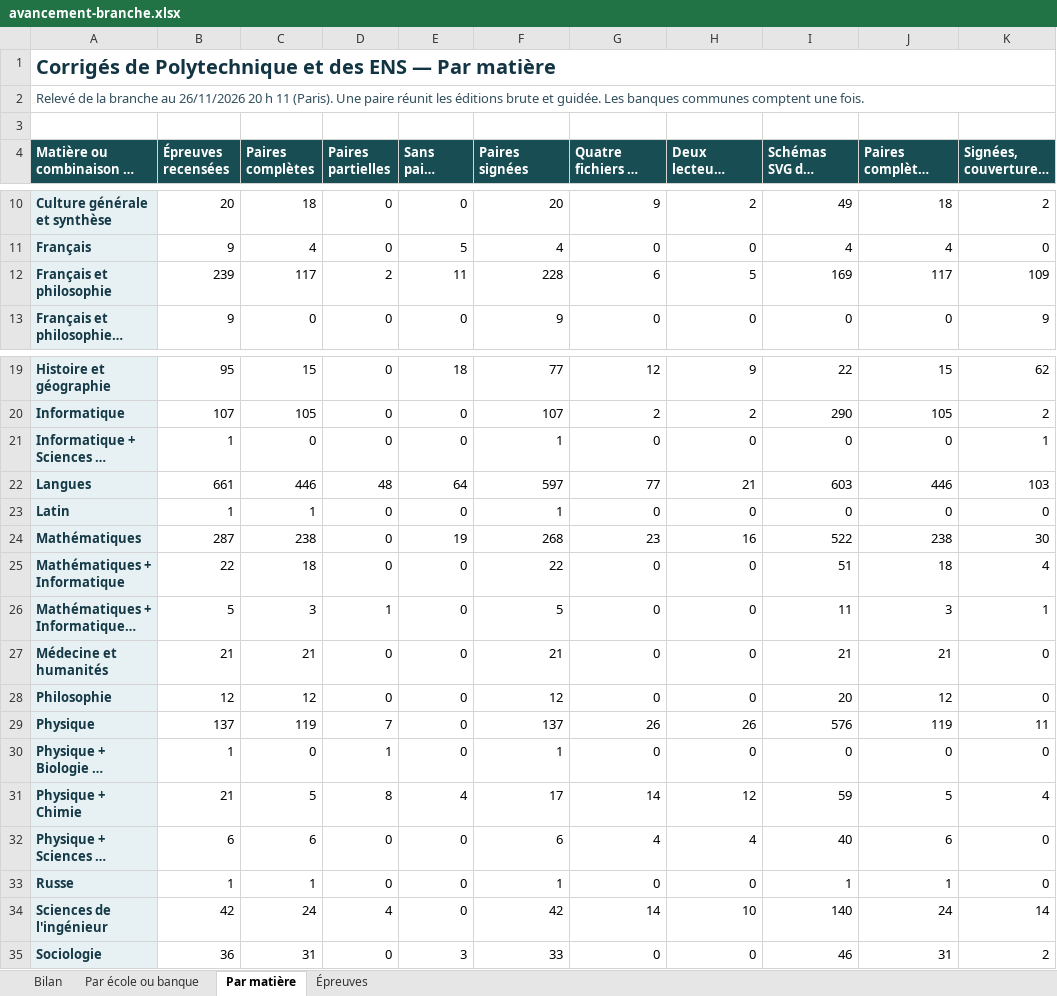
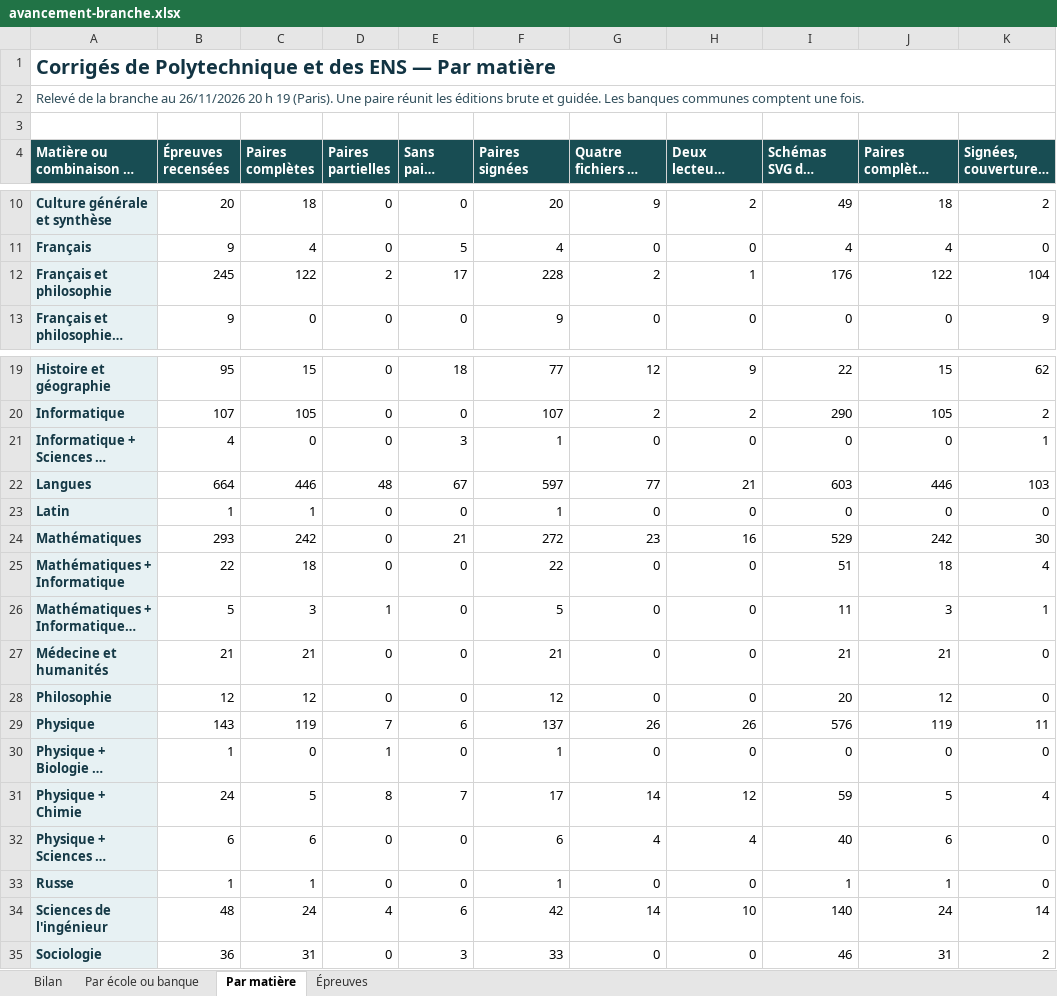
Before and after one commit to knoel99/corriges-concours, an Excel workbook: campagnes/x-ens/bilans/classeurs/avancement-branche.xlsx, sheet Par matière, drawn as a sheet; only a part is shown, gaps mark what is left out; long unchanged cells end in …; values as stored, in another font and other column widths than the file's, no borders; the diff names each change by its address in the sheet, - before the commit and + after, or states it on an @@ line.

```diff
--- a/campagnes/x-ens/bilans/classeurs/avancement-branche.xlsx (sheet Par matière)
+++ b/campagnes/x-ens/bilans/classeurs/avancement-branche.xlsx (sheet Par matière)
-A2: …20 h 11 (Paris). Une…
+A2: …20 h 19 (Paris). Une…
-B12 (Épreuves recensées): 239
+B12 (Épreuves recensées): 245
-C12 (Paires complètes): 117
+C12 (Paires complètes): 122
-E12 (Sans paire signée): 11
+E12 (Sans paire signée): 17
-G12 (Quatre fichiers en production): 6
+G12 (Quatre fichiers en production): 2
-H12 (Deux lecteurs HTML vérifiés): 5
+H12 (Deux lecteurs HTML vérifiés): 1
-I12 (Schémas SVG des complètes): 169
+I12 (Schémas SVG des complètes): 176
-J12: 117
+J12: 122
-K12 (Signées, couverture à confirmer): 109
+K12 (Signées, couverture à confirmer): 104
-B21 (Épreuves recensées): 1
+B21 (Épreuves recensées): 4
-E21 (Sans paire signée): 0
+E21 (Sans paire signée): 3
-B22 (Épreuves recensées): 661
+B22 (Épreuves recensées): 664
-E22 (Sans paire signée): 64
+E22 (Sans paire signée): 67
-B24 (Épreuves recensées): 287
+B24 (Épreuves recensées): 293
-C24 (Paires complètes): 238
+C24 (Paires complètes): 242
-E24 (Sans paire signée): 19
+E24 (Sans paire signée): 21
-F24 (Paires signées): 268
+F24 (Paires signées): 272
-I24 (Schémas SVG des complètes): 522
+I24 (Schémas SVG des complètes): 529
-J24: 238
+J24: 242
-B29 (Épreuves recensées): 137
+B29 (Épreuves recensées): 143
-E29 (Sans paire signée): 0
+E29 (Sans paire signée): 6
-B31 (Épreuves recensées): 21
+B31 (Épreuves recensées): 24
-E31 (Sans paire signée): 4
+E31 (Sans paire signée): 7
-B34 (Épreuves recensées): 42
+B34 (Épreuves recensées): 48
-E34 (Sans paire signée): 0
+E34 (Sans paire signée): 6
```
Also changed, not shown: sheet Épreuves, sheet Bilan, sheet Par école ou banque, 5 other files.
